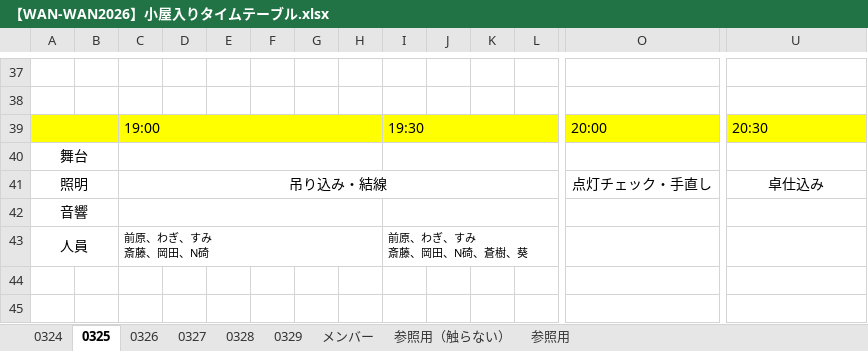
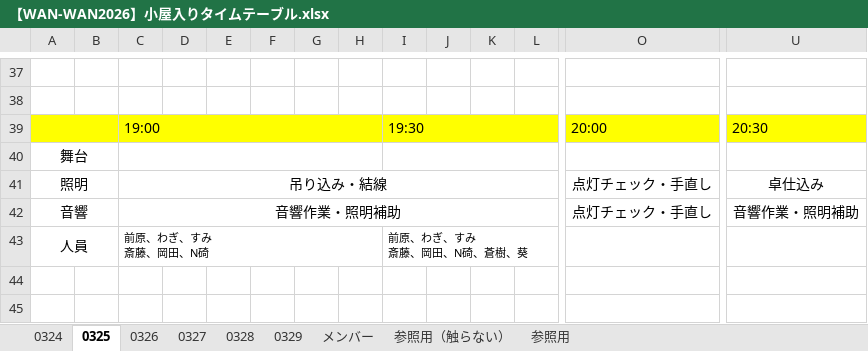
Before and after one commit to aokib7605/WAN-WAN-BOTAN-2026, an Excel workbook: 03.舞台監督/【WAN-WAN2026】小屋入りタイムテーブル.xlsx, sheet 0325, drawn as a sheet; only a part is shown, gaps mark what is left out; values as stored, in another font and other column widths than the file's, no borders; charts and pictures not drawn; removed rows and columns are numbered as before the commit, all else as after; rows hold the shown columns only; the diff names each change by its address in the sheet, - before the commit and + after, or states it on an @@ line.

```diff
--- a/03.舞台監督/【WAN-WAN2026】小屋入りタイムテーブル.xlsx (sheet 0325)
+++ b/03.舞台監督/【WAN-WAN2026】小屋入りタイムテーブル.xlsx (sheet 0325)
-row 42: 音響
+row 42: 音響 |  | 音響作業・照明補助 |  |  |  |  |  |  |  |  |  | 点灯チェック・手直し | 音響作業・照明補助
```
Also changed, not shown: sheet 0327, sheet 0326, sheet メンバー, charts or pictures, 1 other file.
